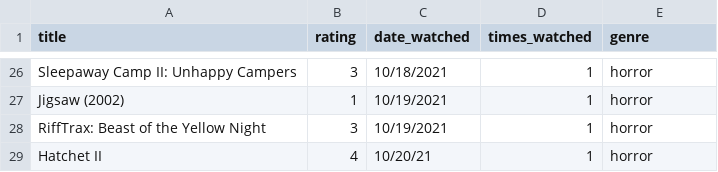
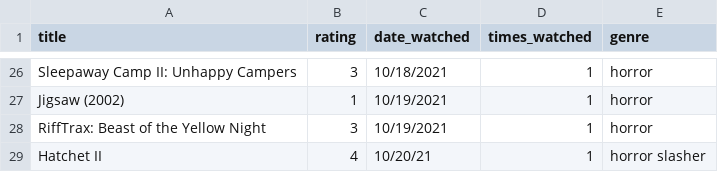
Before and after one commit to ColbPeyton/movie_db, a CSV file: db/movies.csv, drawn as a sheet; only a part is shown, gaps mark what is left out.

Commit message:
add api db method get_all_of_genre

```diff
--- a/db/movies.csv
+++ b/db/movies.csv
@@ -28,2 +28,2 @@ Jigsaw (2002),1,10/19/2021,1,"horror"
 RiffTrax: Beast of the Yellow Night,3,10/19/2021,1,"horror"
-Hatchet II,4,10/20/21,1,"horror"
+Hatchet II,4,10/20/21,1,"horror slasher"
```
Also changed, not shown: 1 other file.
